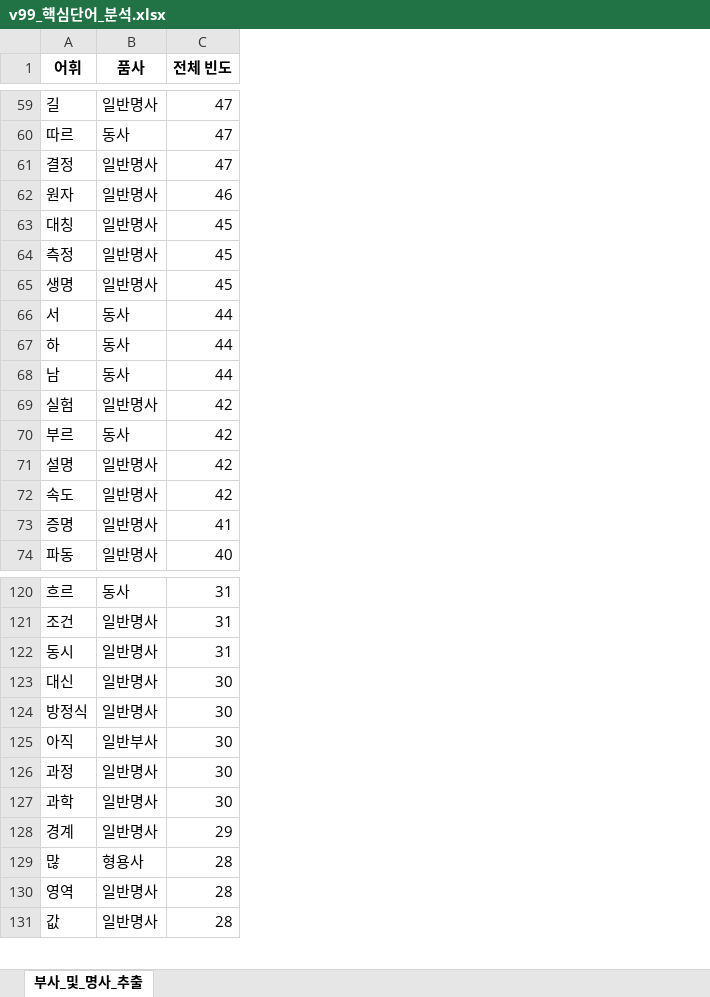
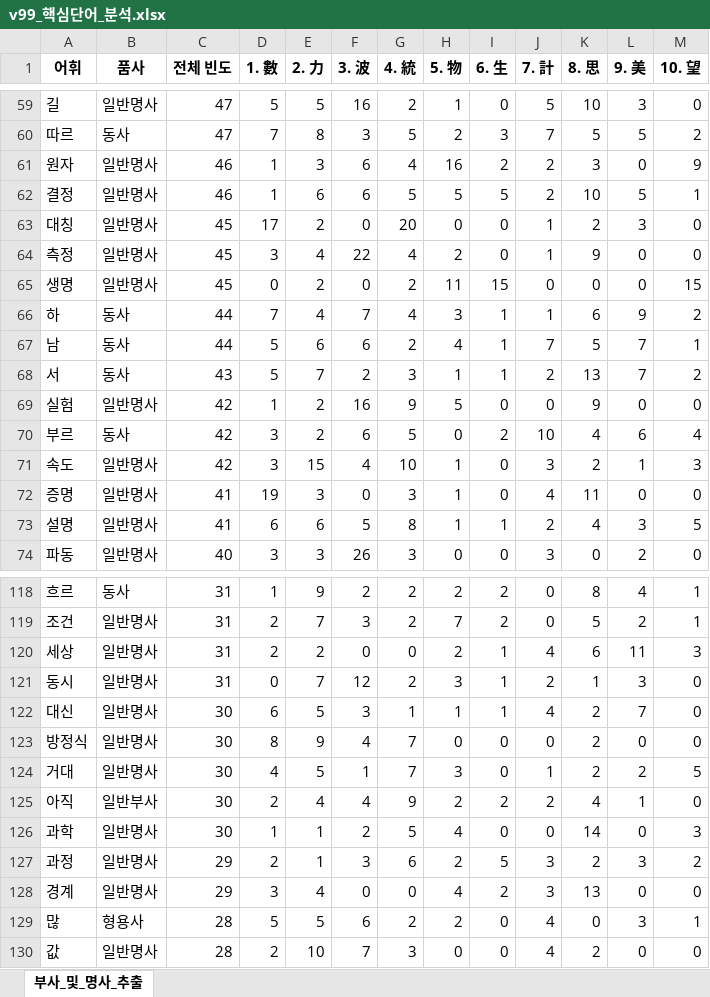
Before and after one commit to yonho67/obsidian, an Excel workbook: v99_핵심단어_분석.xlsx, sheet 부사_및_명사_추출, drawn as a sheet; only a part is shown, gaps mark what is left out; values as stored, in another font and other column widths than the file's, no borders; removed rows and columns are numbered as before the commit, all else as after; the diff covers the shown part only; the diff names each change by its address in the sheet, - before the commit and + after, or states it on an @@ line.

```diff
--- a/v99_핵심단어_분석.xlsx (sheet 부사_및_명사_추출)
+++ b/v99_핵심단어_분석.xlsx (sheet 부사_및_명사_추출)
+column D (1. 數), rows 59-61: 5 | 7 | 1; rows 63-67: 17 | 3 | 0 | 7 | 5; rows 69-72: 1 | 3 | 3 | 19; row 74: 3; rows 118-119: 1 | 2; rows 121-123: 0 | 6 | 8; rows 125-126: 2 | 1; rows 128-130: 3 | 5 | 2
+column E (2. 力), rows 59-61: 5 | 8 | 3; rows 63-67: 2 | 4 | 2 | 4 | 6; rows 69-72: 2 | 2 | 15 | 3; row 74: 3; rows 118-119: 9 | 7; rows 121-123: 7 | 5 | 9; rows 125-126: 4 | 1; rows 128-130: 4 | 5 | 10
+column F (3. 波), rows 59-61: 16 | 3 | 6; rows 63-67: 0 | 22 | 0 | 7 | 6; rows 69-72: 16 | 6 | 4 | 0; row 74: 26; rows 118-119: 2 | 3; rows 121-123: 12 | 3 | 4; rows 125-126: 4 | 2; rows 128-130: 0 | 6 | 7
+column G (4. 統), rows 59-61: 2 | 5 | 4; rows 63-67: 20 | 4 | 2 | 4 | 2; rows 69-72: 9 | 5 | 10 | 3; row 74: 3; rows 118-119: 2 | 2; rows 121-123: 2 | 1 | 7; rows 125-126: 9 | 5; rows 128-130: 0 | 2 | 3
+column H (5. 物), rows 59-61: 1 | 2 | 16; rows 63-67: 0 | 2 | 11 | 3 | 4; rows 69-72: 5 | 0 | 1 | 1; row 74: 0; rows 118-119: 2 | 7; rows 121-123: 3 | 1 | 0; rows 125-126: 2 | 4; rows 128-130: 4 | 2 | 0
+column I (6. 生), rows 59-61: 0 | 3 | 2; rows 63-67: 0 | 0 | 15 | 1 | 1; rows 69-72: 0 | 2 | 0 | 0; row 74: 0; rows 118-119: 2 | 2; rows 121-123: 1 | 1 | 0; rows 125-126: 2 | 0; rows 128-130: 2 | 0 | 0
+column J (7. 計), rows 59-61: 5 | 7 | 2; rows 63-67: 1 | 1 | 0 | 1 | 7; rows 69-72: 0 | 10 | 3 | 4; row 74: 3; rows 118-119: 0 | 0; rows 121-123: 2 | 4 | 0; rows 125-126: 2 | 0; rows 128-130: 3 | 4 | 4
+column K (8. 思), rows 59-61: 10 | 5 | 3; rows 63-67: 2 | 9 | 0 | 6 | 5; rows 69-72: 9 | 4 | 2 | 11; row 74: 0; rows 118-119: 8 | 5; rows 121-123: 1 | 2 | 2; rows 125-126: 4 | 14; rows 128-130: 13 | 0 | 2
+column L (9. 美), rows 59-61: 3 | 5 | 0; rows 63-67: 3 | 0 | 0 | 9 | 7; rows 69-72: 0 | 6 | 1 | 0; row 74: 2; rows 118-119: 4 | 2; rows 121-123: 3 | 7 | 0; rows 125-126: 1 | 0; rows 128-130: 0 | 3 | 0
+column M (10. 望), rows 59-61: 0 | 2 | 9; rows 63-67: 0 | 0 | 15 | 2 | 1; rows 69-72: 0 | 4 | 3 | 0; row 74: 0; rows 118-119: 1 | 1; rows 121-123: all 0; rows 125-126: 0 | 3; rows 128-130: 0 | 1 | 0
-row 61: 결정 | 일반명사 | 47
+row 62: 결정 | 일반명사 | 46 | 1 | 6 | 6 | 5 | 5 | 5 | 2 | 10 | 5 | 1
-row 66: 서 | 동사 | 44
+row 68: 서 | 동사 | 43 | 5 | 7 | 2 | 3 | 1 | 1 | 2 | 13 | 7 | 2
-row 71: 설명 | 일반명사 | 42
+row 73: 설명 | 일반명사 | 41 | 6 | 6 | 5 | 8 | 1 | 1 | 2 | 4 | 3 | 5
+row 120: 세상 | 일반명사 | 31 | 2 | 2 | 0 | 0 | 2 | 1 | 4 | 6 | 11 | 3
+row 124: 거대 | 일반명사 | 30 | 4 | 5 | 1 | 7 | 3 | 0 | 1 | 2 | 2 | 5
-row 126: 과정 | 일반명사 | 30
+row 127: 과정 | 일반명사 | 29 | 2 | 1 | 3 | 6 | 2 | 5 | 3 | 2 | 3 | 2
-row 130: 영역 | 일반명사 | 28
```
Also changed, not shown: 45 added rows, 46 removed rows and 13 edited cells elsewhere in this sheet, 28 other files.
